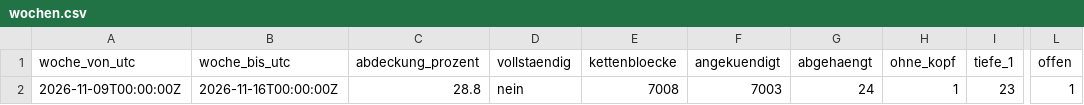
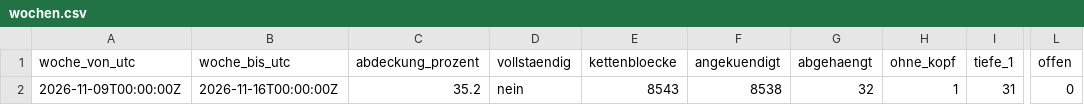
Before and after one commit to neoalphavault-png/kaspa-pulse, a CSV file: data/zcash-mainnet/lauscher-dauer/wochen.csv, drawn as a sheet; only a part is shown, gaps mark what is left out; the diff names each change by its address in the sheet, - before the commit and + after, or states it on an @@ line.

Commit message:
zcash mainnet: zuhoerer dauer auswertung [bot]

```diff
--- a/data/zcash-mainnet/lauscher-dauer/wochen.csv
+++ b/data/zcash-mainnet/lauscher-dauer/wochen.csv
-C2 (abdeckung_prozent): 28.8
+C2 (abdeckung_prozent): 35.2
-E2 (kettenbloecke): 7008
+E2 (kettenbloecke): 8543
-F2 (angekuendigt): 7003
+F2 (angekuendigt): 8538
-G2 (abgehaengt): 24
+G2 (abgehaengt): 32
-I2 (tiefe_1): 23
+I2 (tiefe_1): 31
-L2 (offen): 1
+L2 (offen): 0
```
Also changed, not shown: 2 other files.
